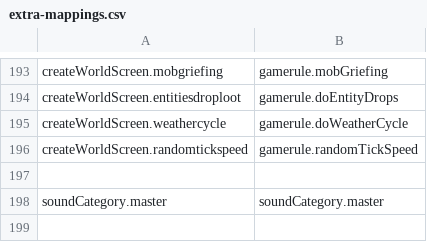
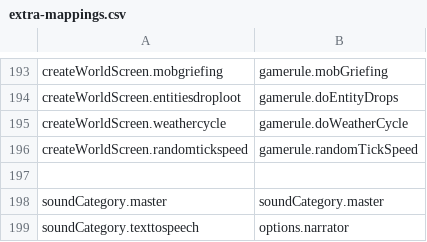
Before and after one commit to Madis0/mc-language-porter, a CSV file: extra-mappings.csv, drawn as a sheet; only a part is shown, gaps mark what is left out.

```diff
--- a/extra-mappings.csv
+++ b/extra-mappings.csv
@@ -198 +198,2 @@ createWorldScreen.randomtickspeed,gamerule.randomTickSpeed
 soundCategory.master,soundCategory.master
+soundCategory.texttospeech,options.narrator
```
Also changed, not shown: mappings.csv, 2 other files.
